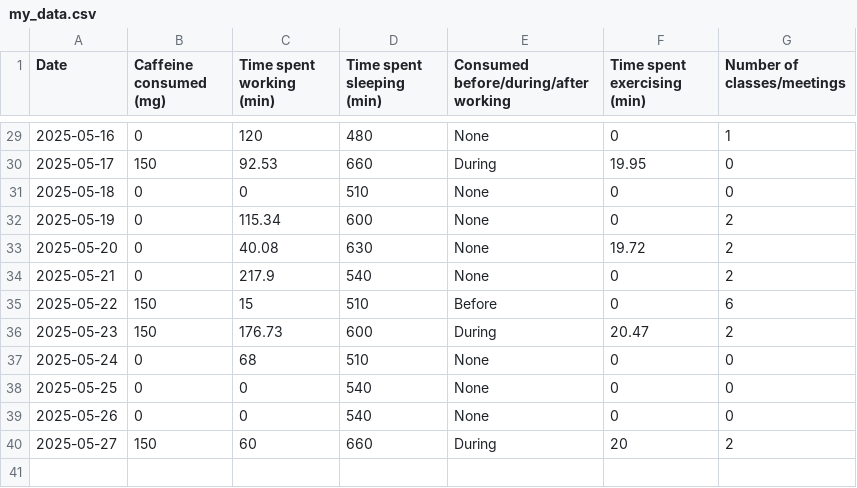
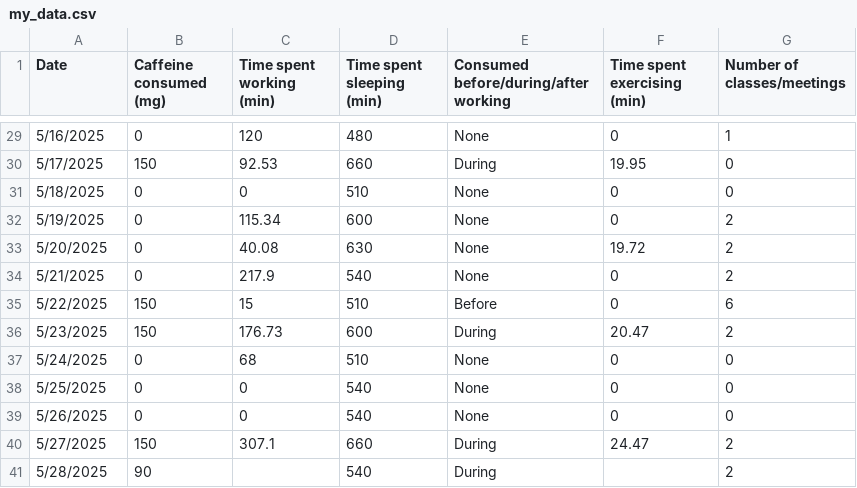
Before and after one commit to kathrynk04/ENVS-193DS_homework-03, a CSV file: data/my_data.csv, drawn as a sheet; only a part is shown, gaps mark what is left out; the diff covers the shown part only.

```diff
--- a/data/my_data.csv
+++ b/data/my_data.csv
@@ -29,12 +29,13 @@ Date,Caffeine consumed (mg),Time spent working (min),Time spent sleeping (min),C
-2025-05-16,0,120,480,None,0,1
-2025-05-17,150,92.53,660,During,19.95,0
-2025-05-18,0,0,510,None,0,0
-2025-05-19,0,115.34,600,None,0,2
-2025-05-20,0,40.08,630,None,19.72,2
-2025-05-21,0,217.9,540,None,0,2
-2025-05-22,150,15,510,Before,0,6
-2025-05-23,150,176.73,600,During,20.47,2
-2025-05-24,0,68,510,None,0,0
-2025-05-25,0,0,540,None,0,0
-2025-05-26,0,0,540,None,0,0
-2025-05-27,150,60,660,During,20,2
+5/16/2025,0,120,480,None,0,1
+5/17/2025,150,92.53,660,During,19.95,0
+5/18/2025,0,0,510,None,0,0
+5/19/2025,0,115.34,600,None,0,2
+5/20/2025,0,40.08,630,None,19.72,2
+5/21/2025,0,217.9,540,None,0,2
+5/22/2025,150,15,510,Before,0,6
+5/23/2025,150,176.73,600,During,20.47,2
+5/24/2025,0,68,510,None,0,0
+5/25/2025,0,0,540,None,0,0
+5/26/2025,0,0,540,None,0,0
+5/27/2025,150,307.1,660,During,24.47,2
+5/28/2025,90,,540,During,,2
```
Also changed, not shown: 27 edited cells elsewhere in this file, 1 other file.
